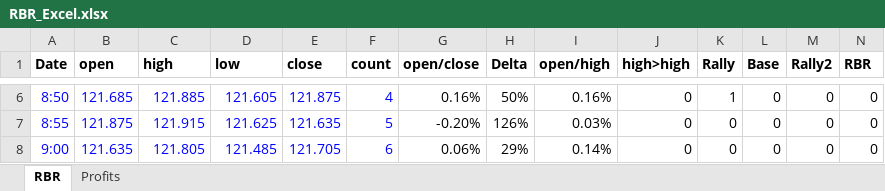
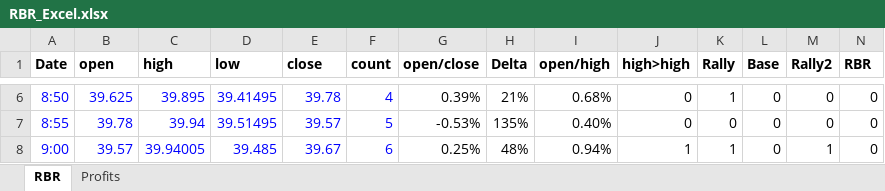
Before and after one commit to joshuad414/IB, an Excel workbook: RBR_Excel.xlsx, sheet RBR, drawn as a sheet; only a part is shown, gaps mark what is left out; values as stored, in another font and other column widths than the file's, no borders; conditional formats not drawn; the diff covers the shown part only; the diff names each change by its address in the sheet, - before the commit and + after, or states it on an @@ line.

```diff
--- a/RBR_Excel.xlsx (sheet RBR)
+++ b/RBR_Excel.xlsx (sheet RBR)
-B6 (open): 121.685
+B6 (open): 39.625
-C6 (high): 121.885
+C6 (high): 39.895
-D6 (low): 121.605
+D6 (low): 39.41495
-E6 (close): 121.875
+E6 (close): 39.78
-G6 (open/close): 0.16%
+G6 (open/close): 0.39%
-H6 (Delta): 50%
+H6 (Delta): 21%
-I6 (open/high): 0.16%
+I6 (open/high): 0.68%
-B7 (open): 121.875
+B7 (open): 39.78
-C7 (high): 121.915
+C7 (high): 39.94
-D7 (low): 121.625
+D7 (low): 39.51495
-E7 (close): 121.635
+E7 (close): 39.57
-G7 (open/close): -0.20%
+G7 (open/close): -0.53%
-H7 (Delta): 126%
+H7 (Delta): 135%
-I7 (open/high): 0.03%
+I7 (open/high): 0.40%
-B8 (open): 121.635
+B8 (open): 39.57
-C8 (high): 121.805
+C8 (high): 39.94005
-D8 (low): 121.485
+D8 (low): 39.485
-E8 (close): 121.705
+E8 (close): 39.67
-G8 (open/close): 0.06%
+G8 (open/close): 0.25%
-H8 (Delta): 29%
+H8 (Delta): 48%
-I8 (open/high): 0.14%
+I8 (open/high): 0.94%
-J8 (high>high): 0
+J8 (high>high): 1
-K8 (Rally): 0
+K8 (Rally): 1
-M8 (Rally2): 0
+M8 (Rally2): 1
```
Also changed, not shown: 15 added rows, 15 removed rows and 483 edited cells elsewhere in this sheet, 15 other files.
